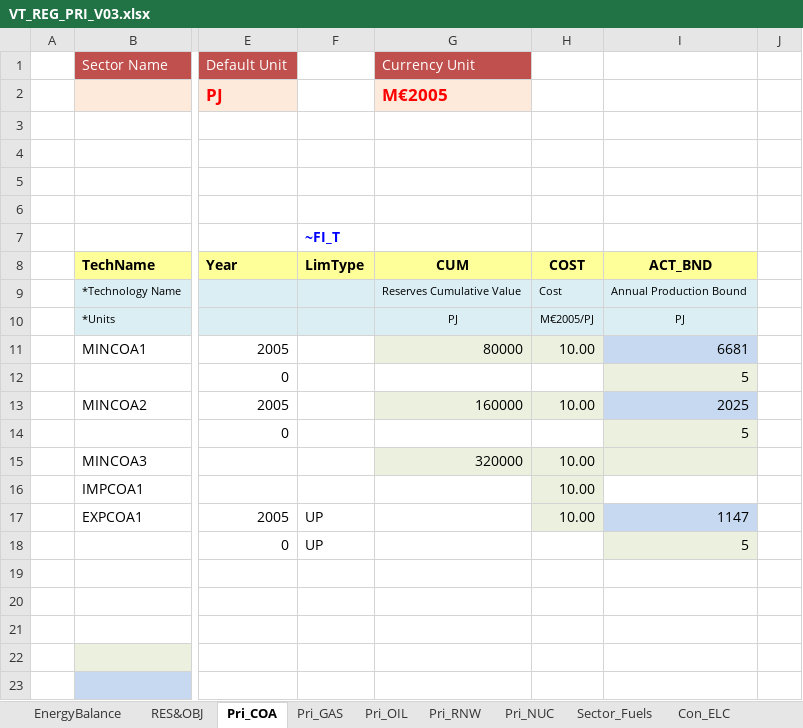
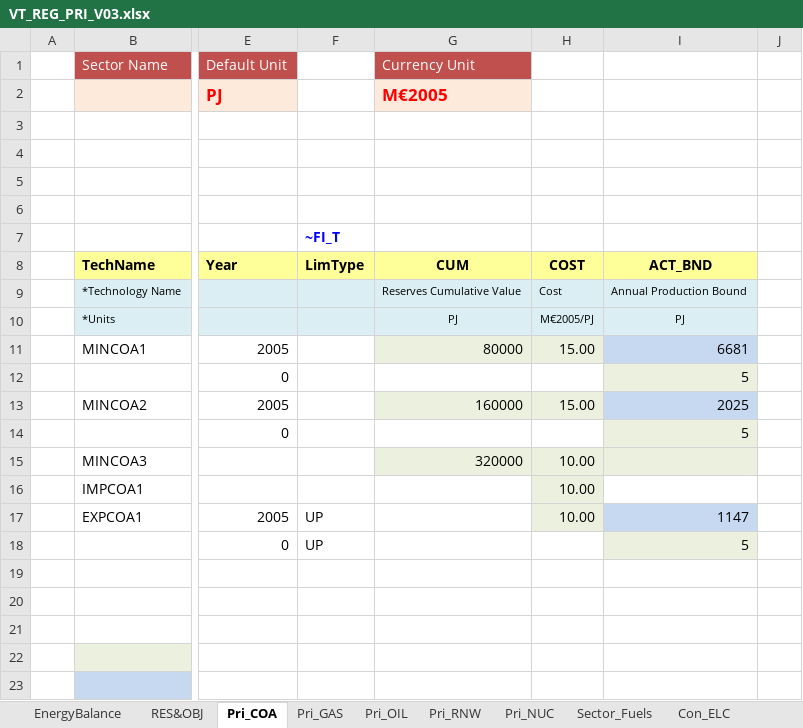
Before and after one commit to RDMgit77/Model_LSBtest, an Excel workbook: VT_REG_PRI_V03.xlsx, sheet Pri_COA, drawn as a sheet; only a part is shown, gaps mark what is left out; values as stored, in another font and other column widths than the file's, no borders; charts and pictures not drawn; the diff names each change by its address in the sheet, - before the commit and + after, or states it on an @@ line.

Commit message:
Update VT_REG_PRI_V03.xlsx
Cost

```diff
--- a/VT_REG_PRI_V03.xlsx (sheet Pri_COA)
+++ b/VT_REG_PRI_V03.xlsx (sheet Pri_COA)
-H11: 10.00
+H11: 15.00
-H13: 10.00
+H13: 15.00
```
